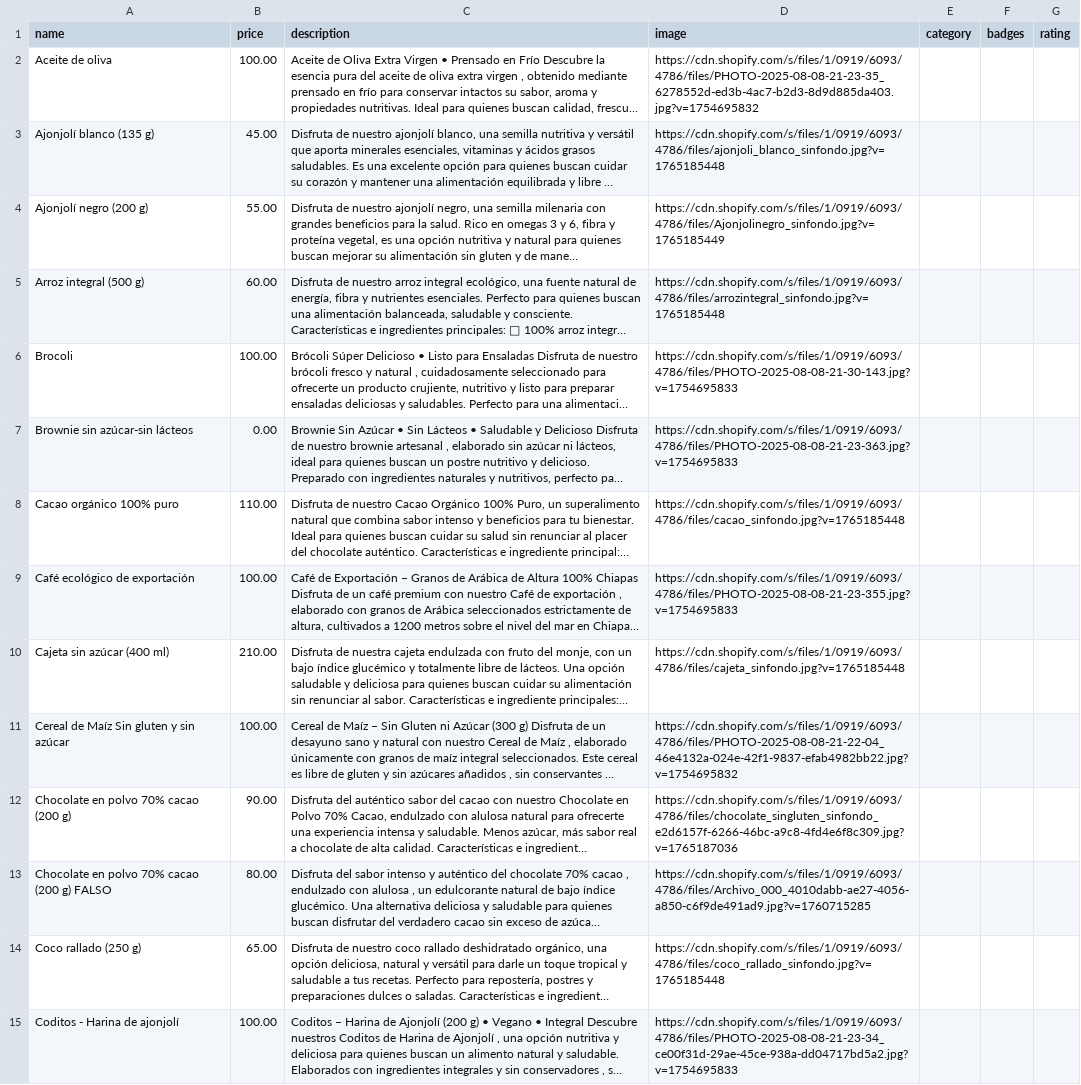
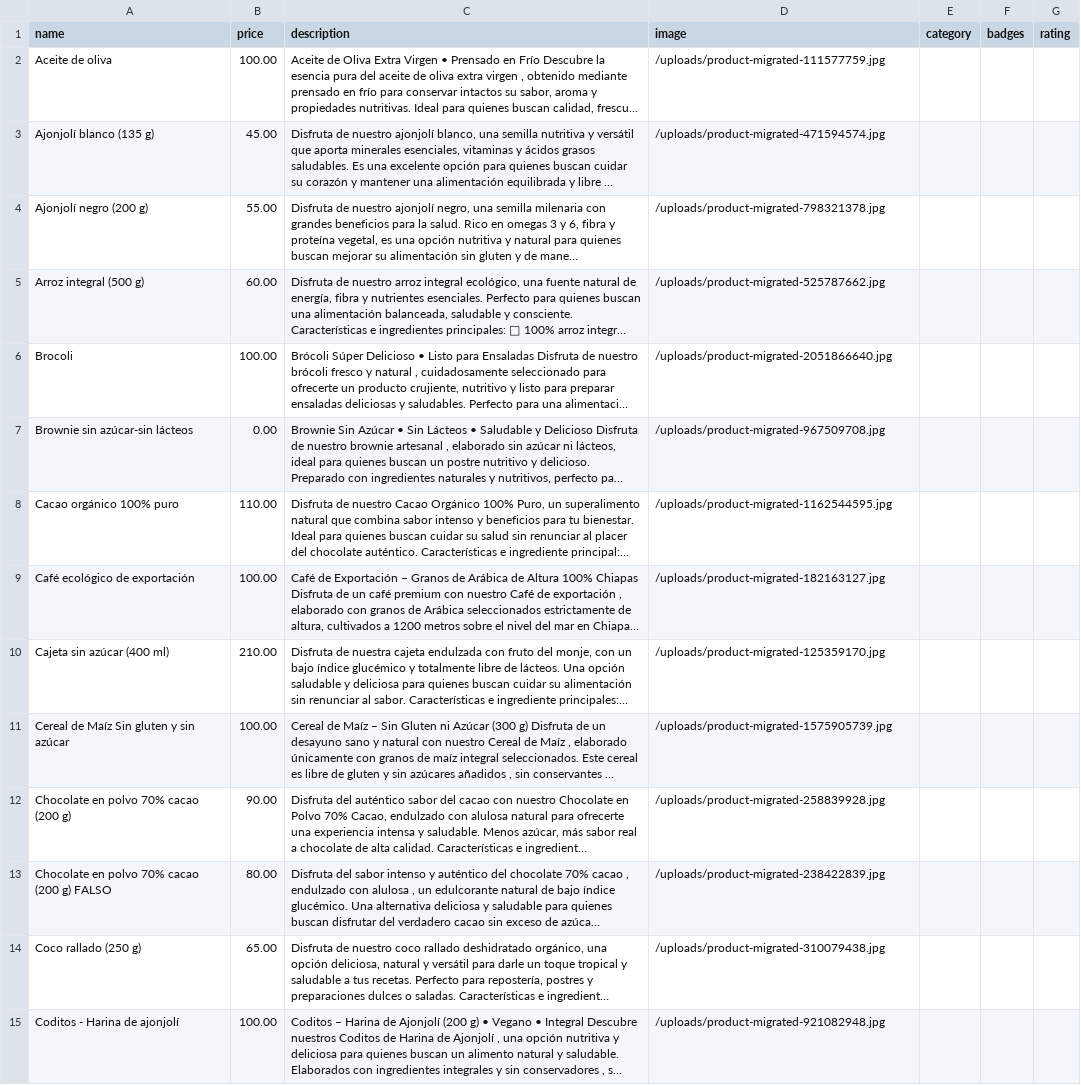
Before and after one commit to MarcGuiuArmengol/Starsano-eCommerce, a CSV file: products_template.csv, drawn as a sheet; only a part is shown; long unchanged cells end in …; the diff covers the shown part only; the diff names each change by its address in the sheet, - before the commit and + after, or states it on an @@ line.

Commit message:
Imagenes en local y newsletter en admin

```diff
--- a/products_template.csv
+++ b/products_template.csv
-D2 (image): https://cdn.shopify.com/s/files/1/0919/6093/4786/files/PHOTO-2025-08-08-21-23-35_6278552d-ed3b-4ac7-b2d3-8d9d885da403.jpg?v=1754695832
+D2 (image): /uploads/product-migrated-111577759.jpg
-D3 (image): https://cdn.shopify.com/s/files/1/0919/6093/4786/files/ajonjoli_blanco_sinfondo.jpg?v=1765185448
+D3 (image): /uploads/product-migrated-471594574.jpg
-D4 (image): https://cdn.shopify.com/s/files/1/0919/6093/4786/files/Ajonjolinegro_sinfondo.jpg?v=1765185449
+D4 (image): /uploads/product-migrated-798321378.jpg
-D5 (image): https://cdn.shopify.com/s/files/1/0919/6093/4786/files/arrozintegral_sinfondo.jpg?v=1765185448
+D5 (image): /uploads/product-migrated-525787662.jpg
-D6 (image): https://cdn.shopify.com/s/files/1/0919/6093/4786/files/PHOTO-2025-08-08-21-30-143.jpg?v=1754695833
+D6 (image): /uploads/product-migrated-2051866640.jpg
-D7 (image): https://cdn.shopify.com/s/files/1/0919/6093/4786/files/PHOTO-2025-08-08-21-23-363.jpg?v=1754695833
+D7 (image): /uploads/product-migrated-967509708.jpg
-D8 (image): https://cdn.shopify.com/s/files/1/0919/6093/4786/files/cacao_sinfondo.jpg?v=1765185448
+D8 (image): /uploads/product-migrated-1162544595.jpg
-D9 (image): https://cdn.shopify.com/s/files/1/0919/6093/4786/files/PHOTO-2025-08-08-21-23-355.jpg?v=1754695833
+D9 (image): /uploads/product-migrated-182163127.jpg
-D10 (image): https://cdn.shopify.com/s/files/1/0919/6093/4786/files/cajeta_sinfondo.jpg?v=1765185448
+D10 (image): /uploads/product-migrated-125359170.jpg
-D11 (image): https://cdn.shopify.com/s/files/1/0919/6093/4786/files/PHOTO-2025-08-08-21-22-04_46e4132a-024e-42f1-9837-efab4982bb22.jpg?v=1754695832
+D11 (image): /uploads/product-migrated-1575905739.jpg
-D12 (image): https://cdn.shopify.com/s/files/1/0919/6093/4786/files/chocolate_singluten_sinfondo_e2d6157f-6266-46bc-a9c8-4fd4e6f8c309.jpg?v=1765187036
+D12 (image): /uploads/product-migrated-258839928.jpg
-D13 (image): https://cdn.shopify.com/s/files/1/0919/6093/4786/files/Archivo_000_4010dabb-ae27-4056-a850-c6f9de491ad9.jpg?v=1760715285
+D13 (image): /uploads/product-migrated-238422839.jpg
-D14 (image): https://cdn.shopify.com/s/files/1/0919/6093/4786/files/coco_rallado_sinfondo.jpg?v=1765185448
+D14 (image): /uploads/product-migrated-310079438.jpg
-D15 (image): https://cdn.shopify.com/s/files/1/0919/6093/4786/files/PHOTO-2025-08-08-21-23-34_ce00f31d-29ae-45ce-938a-dd04717bd5a2.jpg?v=1754695833
+D15 (image): /uploads/product-migrated-921082948.jpg
```
Also changed, not shown: 29 edited cells elsewhere in this file, 57 other files.
